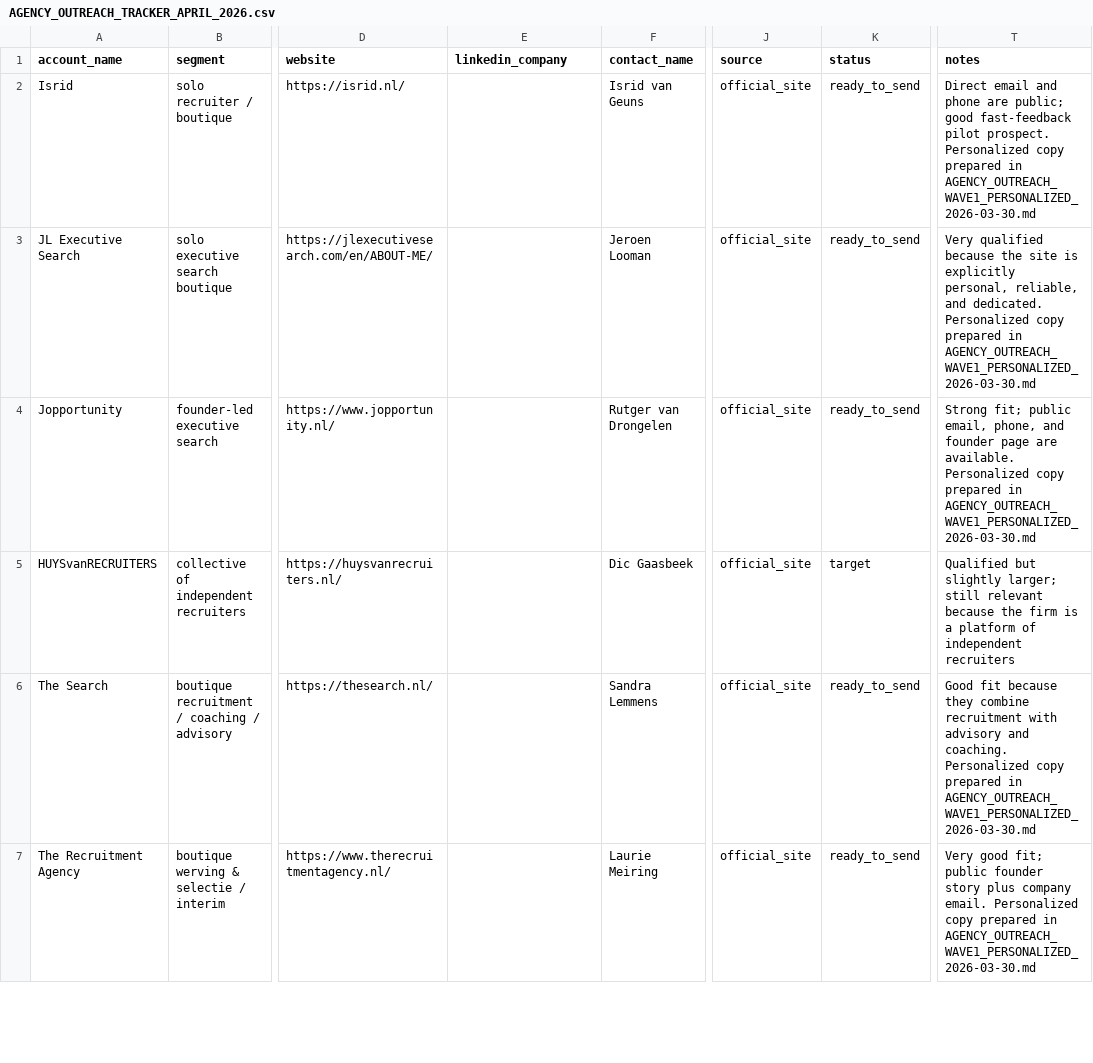
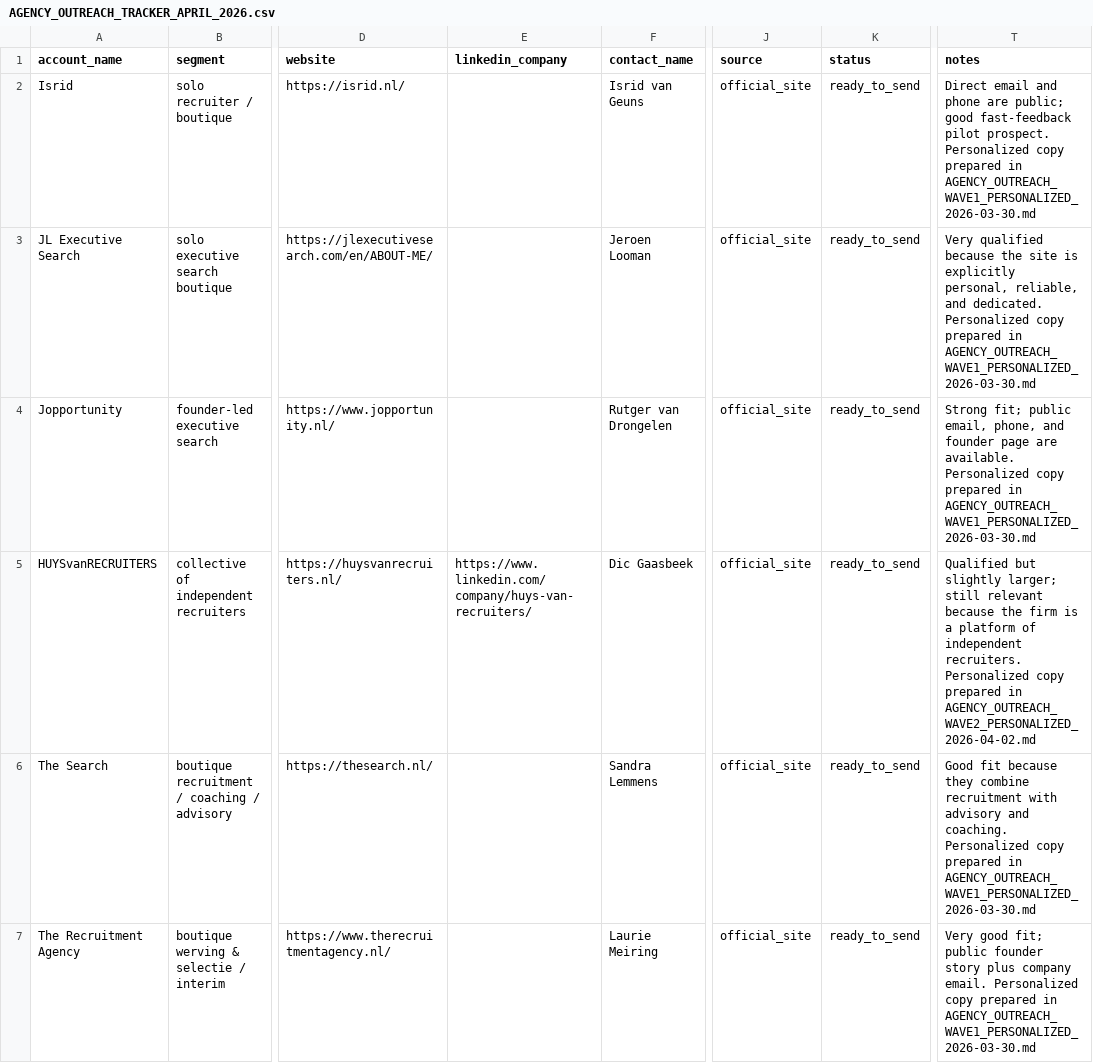
Before and after one commit to dk017/werkcv, a CSV file: AGENCY_OUTREACH_TRACKER_APRIL_2026.csv, drawn as a sheet; only a part is shown, gaps mark what is left out; the diff covers the shown part only; the diff names each change by its address in the sheet, - before the commit and + after, or states it on an @@ line.

Commit message:
docs: prepare personalized agency outreach wave 2

```diff
--- a/AGENCY_OUTREACH_TRACKER_APRIL_2026.csv
+++ b/AGENCY_OUTREACH_TRACKER_APRIL_2026.csv
-E5 (linkedin_company): (empty)
+E5 (linkedin_company): https://www.linkedin.com/company/huys-van-recruiters/
-K5 (status): target
+K5 (status): ready_to_send
-T5 (notes): …of independent recruiters
+T5 (notes): …of independent recruiters. Personalized copy prepared in AGENCY_OUTREACH_WAVE2_PERSONALIZED_2026-04-02.md
```
Also changed, not shown: 6 edited cells elsewhere in this file, 1 other file.
